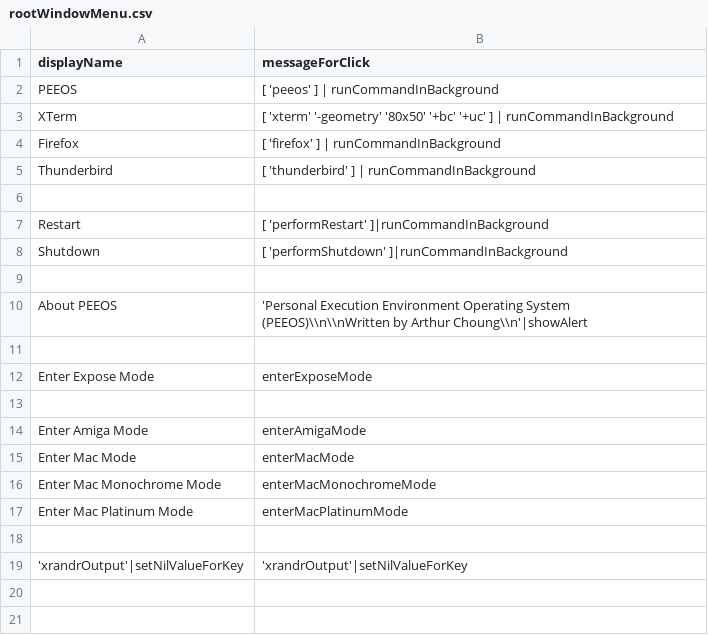
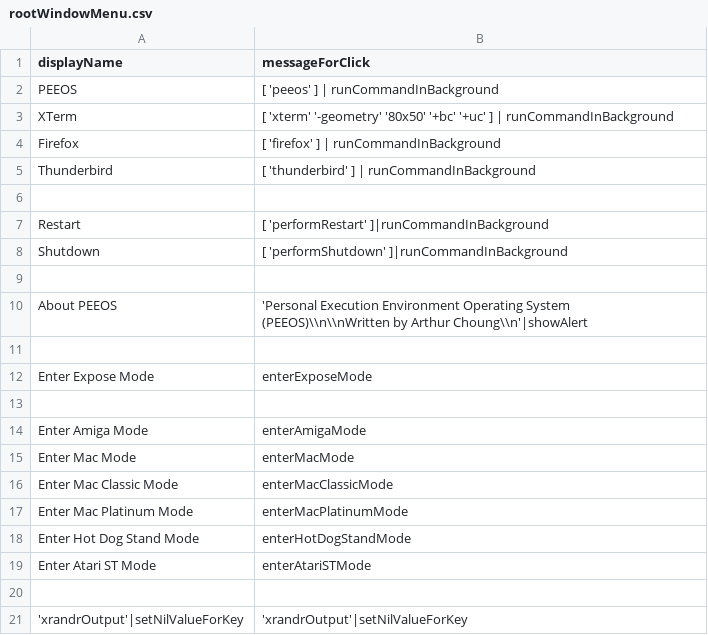
Before and after one commit to arthurchoung/HOTDOG, a CSV file: Config/rootWindowMenu.csv, drawn as a sheet.

Commit message:
Updated menu for added modes

```diff
--- a/Config/rootWindowMenu.csv
+++ b/Config/rootWindowMenu.csv
@@ -15,4 +15,6 @@ Enter Amiga Mode,"enterAmigaMode"
 Enter Mac Mode,"enterMacMode"
-Enter Mac Monochrome Mode,"enterMacMonochromeMode"
+Enter Mac Classic Mode,"enterMacClassicMode"
 Enter Mac Platinum Mode,"enterMacPlatinumMode"
+Enter Hot Dog Stand Mode,"enterHotDogStandMode"
+Enter Atari ST Mode,"enterAtariSTMode"
 ,
```
